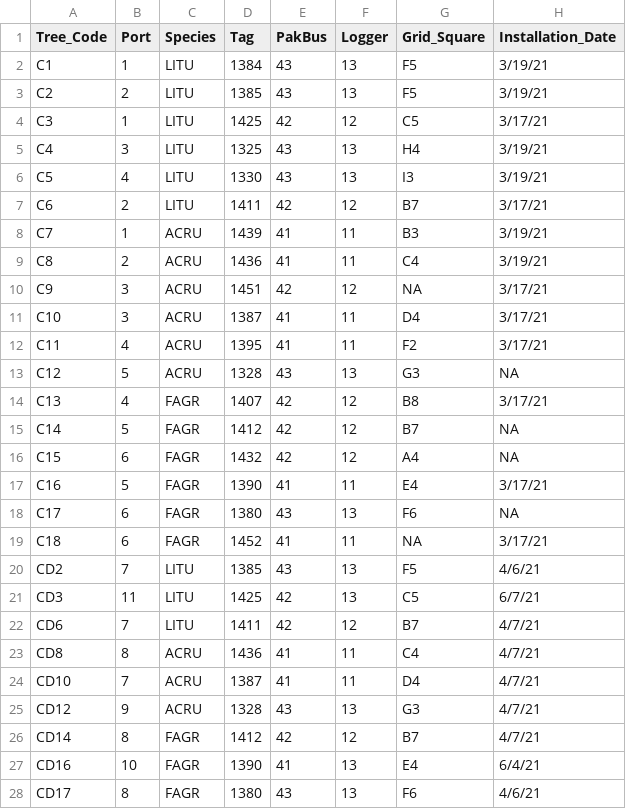
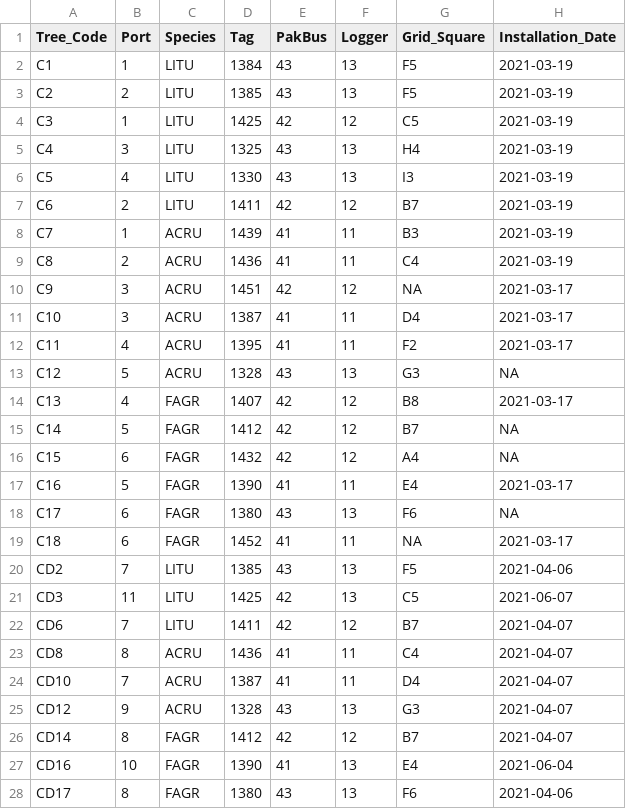
Before and after one commit to COMPASS-DOE/TEMPEST, a CSV file: Design/sapflow_inventory.csv, drawn as a sheet; only a part is shown; the diff covers the shown part only.

Commit message:
Use original sapflow inventory file; normalize dates

```diff
--- a/Design/sapflow_inventory.csv
+++ b/Design/sapflow_inventory.csv
@@ -1,28 +1,28 @@
 Tree_Code,Port,Species,Tag,PakBus,Logger,Grid_Square,Installation_Date
-C1,1,LITU,1384,43,13,F5,3/19/21
-C2,2,LITU,1385,43,13,F5,3/19/21
-C3,1,LITU,1425,42,12,C5,3/17/21
-C4,3,LITU,1325,43,13,H4,3/19/21
-C5,4,LITU,1330,43,13,I3,3/19/21
-C6,2,LITU,1411,42,12,B7,3/17/21
-C7,1,ACRU,1439,41,11,B3,3/19/21
-C8,2,ACRU,1436,41,11,C4,3/19/21
-C9,3,ACRU,1451,42,12,NA,3/17/21
-C10,3,ACRU,1387,41,11,D4,3/17/21
-C11,4,ACRU,1395,41,11,F2,3/17/21
+C1,1,LITU,1384,43,13,F5,2021-03-19
+C2,2,LITU,1385,43,13,F5,2021-03-19
+C3,1,LITU,1425,42,12,C5,2021-03-19
+C4,3,LITU,1325,43,13,H4,2021-03-19
+C5,4,LITU,1330,43,13,I3,2021-03-19
+C6,2,LITU,1411,42,12,B7,2021-03-19
+C7,1,ACRU,1439,41,11,B3,2021-03-19
+C8,2,ACRU,1436,41,11,C4,2021-03-19
+C9,3,ACRU,1451,42,12,NA,2021-03-17
+C10,3,ACRU,1387,41,11,D4,2021-03-17
+C11,4,ACRU,1395,41,11,F2,2021-03-17
 C12,5,ACRU,1328,43,13,G3,NA
-C13,4,FAGR,1407,42,12,B8,3/17/21
+C13,4,FAGR,1407,42,12,B8,2021-03-17
 C14,5,FAGR,1412,42,12,B7,NA
 C15,6,FAGR,1432,42,12,A4,NA
-C16,5,FAGR,1390,41,11,E4,3/17/21
+C16,5,FAGR,1390,41,11,E4,2021-03-17
 C17,6,FAGR,1380,43,13,F6,NA
-C18,6,FAGR,1452,41,11,NA,3/17/21
-CD2,7,LITU,1385,43,13,F5,4/6/21
-CD3,11,LITU,1425,42,13,C5,6/7/21
-CD6,7,LITU,1411,42,12,B7,4/7/21
-CD8,8,ACRU,1436,41,11,C4,4/7/21
-CD10,7,ACRU,1387,41,11,D4,4/7/21
-CD12,9,ACRU,1328,43,13,G3,4/7/21
-CD14,8,FAGR,1412,42,12,B7,4/7/21
-CD16,10,FAGR,1390,41,13,E4,6/4/21
-CD17,8,FAGR,1380,43,13,F6,4/6/21
+C18,6,FAGR,1452,41,11,NA,2021-03-17
+CD2,7,LITU,1385,43,13,F5,2021-04-06
+CD3,11,LITU,1425,42,13,C5,2021-06-07
+CD6,7,LITU,1411,42,12,B7,2021-04-07
+CD8,8,ACRU,1436,41,11,C4,2021-04-07
+CD10,7,ACRU,1387,41,11,D4,2021-04-07
+CD12,9,ACRU,1328,43,13,G3,2021-04-07
+CD14,8,FAGR,1412,42,12,B7,2021-04-07
+CD16,10,FAGR,1390,41,13,E4,2021-06-04
+CD17,8,FAGR,1380,43,13,F6,2021-04-06
```
Also changed, not shown: 43 edited cells elsewhere in this file, 2 other files.
